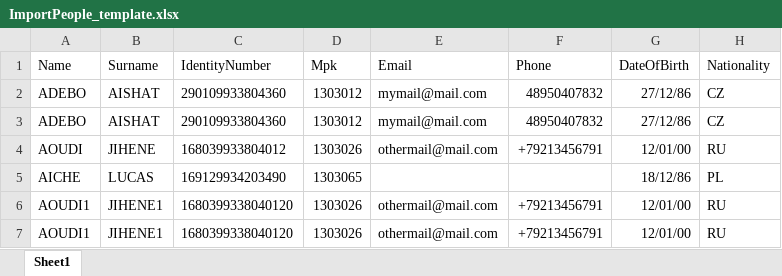
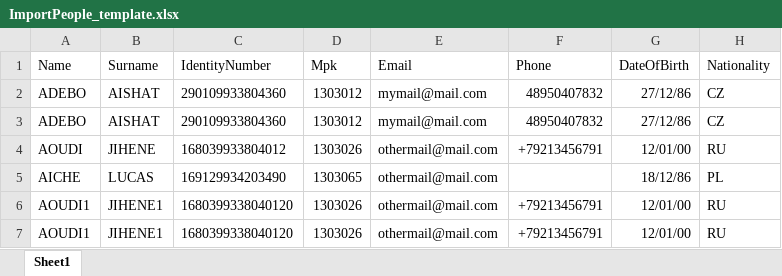
Before and after one commit to ArtemKiyashko/AmSpaceTools, an Excel workbook: ExcelWorkerTests/Resources/ImportPeople_template.xlsx, sheet Sheet1, drawn as a sheet; only a part is shown; values as stored, in another font and other column widths than the file's, no borders; the diff names each change by its address in the sheet, - before the commit and + after, or states it on an @@ line.

Commit message:
fix people template to fulfill the requirement that Email is required field

```diff
--- a/ExcelWorkerTests/Resources/ImportPeople_template.xlsx (sheet Sheet1)
+++ b/ExcelWorkerTests/Resources/ImportPeople_template.xlsx (sheet Sheet1)
-E5 (Email): (empty)
+E5 (Email): othermail@mail.com
```
